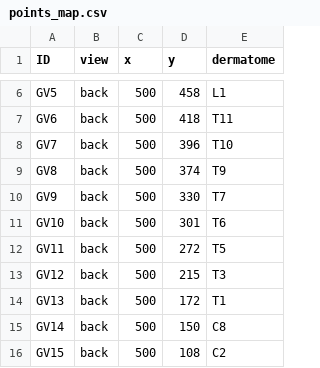
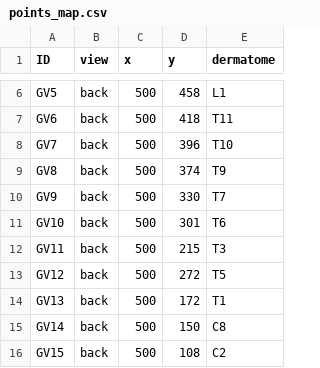
Before and after one commit to kaoman0079-ops/keiraku-master, a CSV file: points_map.csv, drawn as a sheet; only a part is shown, gaps mark what is left out; the diff covers the shown part only.

```diff
--- a/points_map.csv
+++ b/points_map.csv
@@ -11,4 +11,4 @@ GV9,back,500,330,T7
 GV10,back,500,301,T6
-GV11,back,500,272,T5
-GV12,back,500,215,T3
+GV11,back,500,215,T3
+GV12,back,500,272,T5
 GV13,back,500,172,T1
```
Also changed, not shown: 24 added rows elsewhere in this file, head_map.csv, 2 other files.
